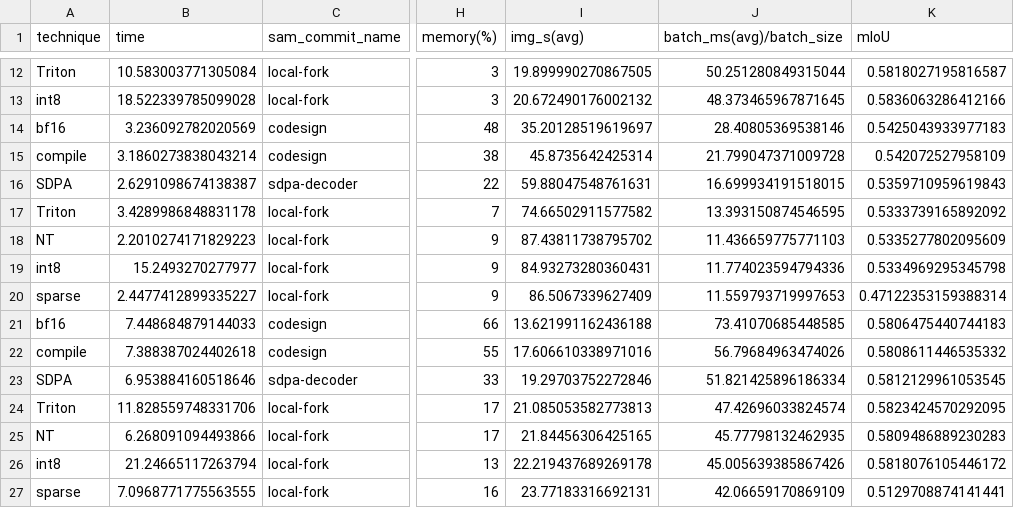
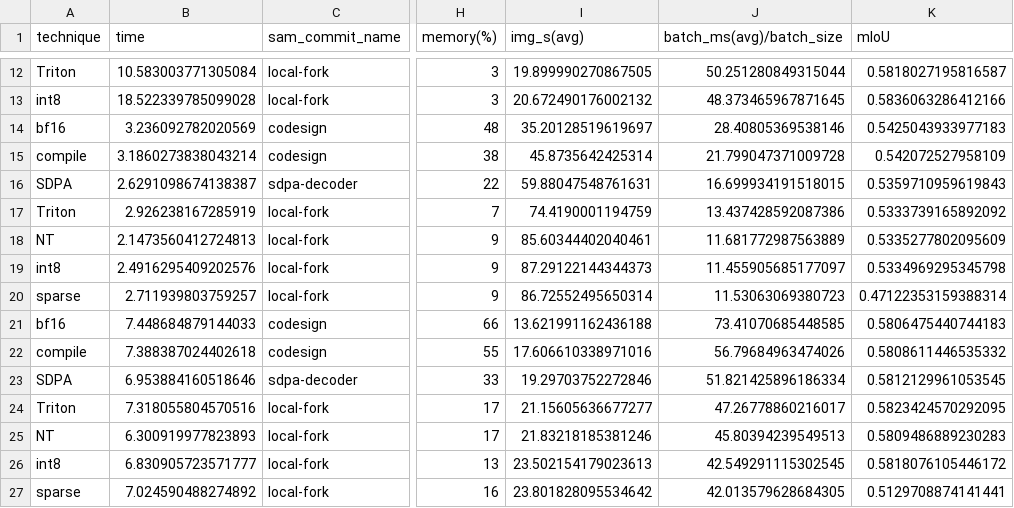
Before and after one commit to pytorch-labs/segment-anything-fast, a CSV file: results.csv, drawn as a sheet; only a part is shown, gaps mark what is left out; the diff names each change by its address in the sheet, - before the commit and + after, or states it on an @@ line.

Commit message:
results.csv

```diff
--- a/results.csv
+++ b/results.csv
-B17 (time): 3.4289986848831178
+B17 (time): 2.926238167285919
-I17 (img_s(avg)): 74.66502911577582
+I17 (img_s(avg)): 74.4190001194759
-J17 (batch_ms(avg)/batch_size): 13.393150874546595
+J17 (batch_ms(avg)/batch_size): 13.437428592087386
-B18 (time): 2.2010274171829223
+B18 (time): 2.1473560412724813
-I18 (img_s(avg)): 87.43811738795702
+I18 (img_s(avg)): 85.60344402040461
-J18 (batch_ms(avg)/batch_size): 11.436659775771103
+J18 (batch_ms(avg)/batch_size): 11.681772987563889
-B19 (time): 15.2493270277977
+B19 (time): 2.4916295409202576
-I19 (img_s(avg)): 84.93273280360431
+I19 (img_s(avg)): 87.29122144344373
-J19 (batch_ms(avg)/batch_size): 11.774023594794336
+J19 (batch_ms(avg)/batch_size): 11.455905685177097
-B20 (time): 2.4477412899335227
+B20 (time): 2.711939803759257
-I20 (img_s(avg)): 86.5067339627409
+I20 (img_s(avg)): 86.72552495650314
-J20 (batch_ms(avg)/batch_size): 11.559793719997653
+J20 (batch_ms(avg)/batch_size): 11.53063069380723
-B24 (time): 11.828559748331706
+B24 (time): 7.318055804570516
-I24 (img_s(avg)): 21.085053582773813
+I24 (img_s(avg)): 21.15605636677277
-J24 (batch_ms(avg)/batch_size): 47.42696033824574
+J24 (batch_ms(avg)/batch_size): 47.26778860216017
-B25 (time): 6.268091094493866
+B25 (time): 6.300919977823893
-I25 (img_s(avg)): 21.84456306425165
+I25 (img_s(avg)): 21.83218185381246
-J25 (batch_ms(avg)/batch_size): 45.77798132462935
+J25 (batch_ms(avg)/batch_size): 45.80394239549513
-B26 (time): 21.24665117263794
+B26 (time): 6.830905723571777
-I26 (img_s(avg)): 22.219437689269178
+I26 (img_s(avg)): 23.502154179023613
-J26 (batch_ms(avg)/batch_size): 45.005639385867426
+J26 (batch_ms(avg)/batch_size): 42.549291115302545
-B27 (time): 7.0968771775563555
+B27 (time): 7.024590488274892
-I27 (img_s(avg)): 23.77183316692131
+I27 (img_s(avg)): 23.801828095534642
-J27 (batch_ms(avg)/batch_size): 42.06659170869109
+J27 (batch_ms(avg)/batch_size): 42.013579628684305
```
Also changed, not shown: 1 other file.
